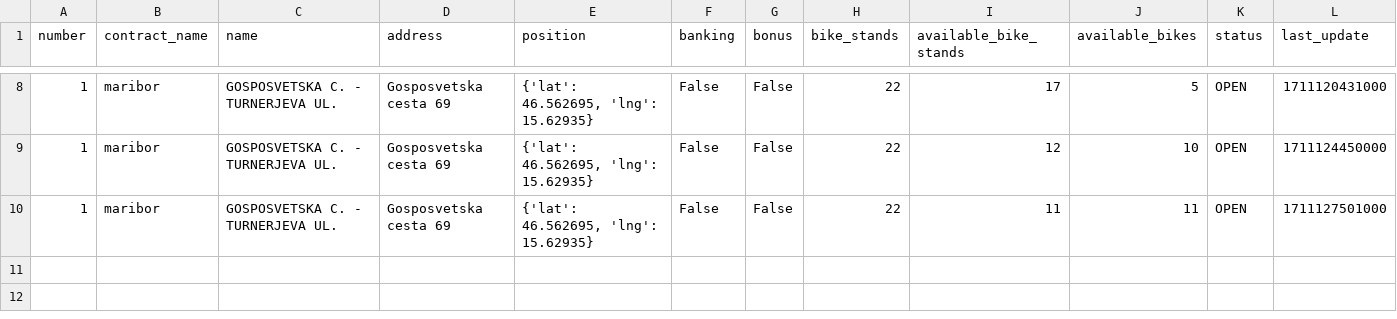
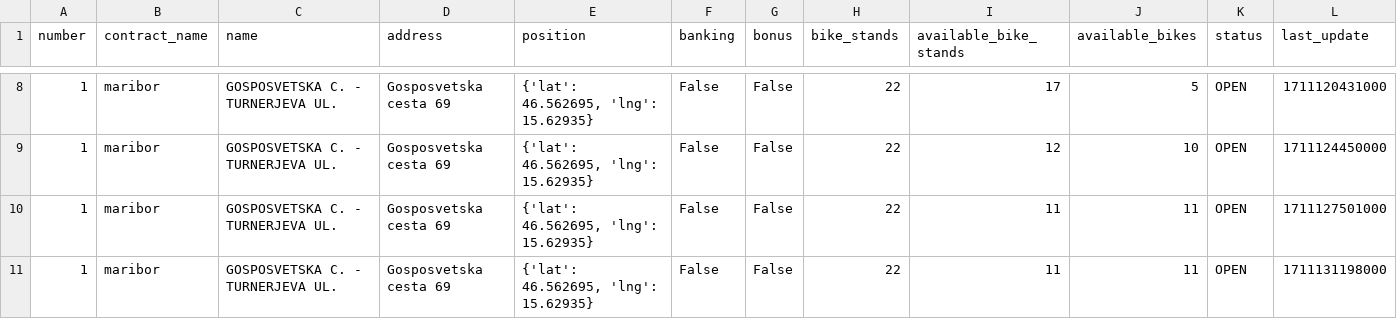
Before and after one commit to jasasuster/mbajk_prediction_system, a CSV file: data/processed/mbajk/GOSPOSVETSKA_C._-_TURNERJEVA_UL..csv, drawn as a sheet; only a part is shown, gaps mark what is left out; the diff names each change by its address in the sheet, - before the commit and + after, or states it on an @@ line.

```diff
--- a/data/processed/mbajk/GOSPOSVETSKA_C._-_TURNERJEVA_UL..csv
+++ b/data/processed/mbajk/GOSPOSVETSKA_C._-_TURNERJEVA_UL..csv
+row 11: 1 | maribor | GOSPOSVETSKA C. - TURNERJEVA UL. | Gosposvetska cesta 69 | {'lat': 46.562695, 'lng': 15.62935} | False | False | 22 | 11 | 11 | OPEN | 1711131198000
```
Also changed, not shown: data/processed/mbajk/GORKEGA_UL._-_OŠ_FRANCETA_PREŠERNA.csv, data/processed/mbajk/NICEHASH_-_C._PROLETARSKIH_BRIGAD.csv, 29 other files.
